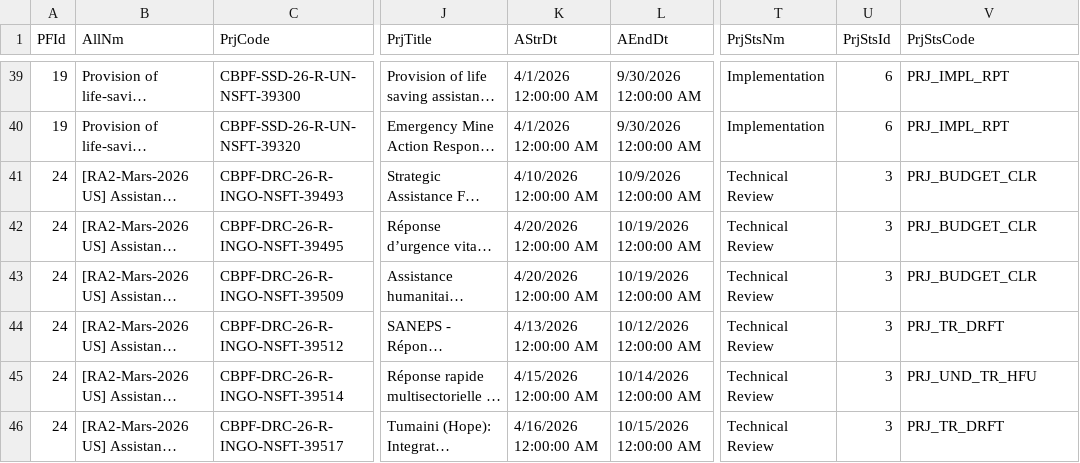
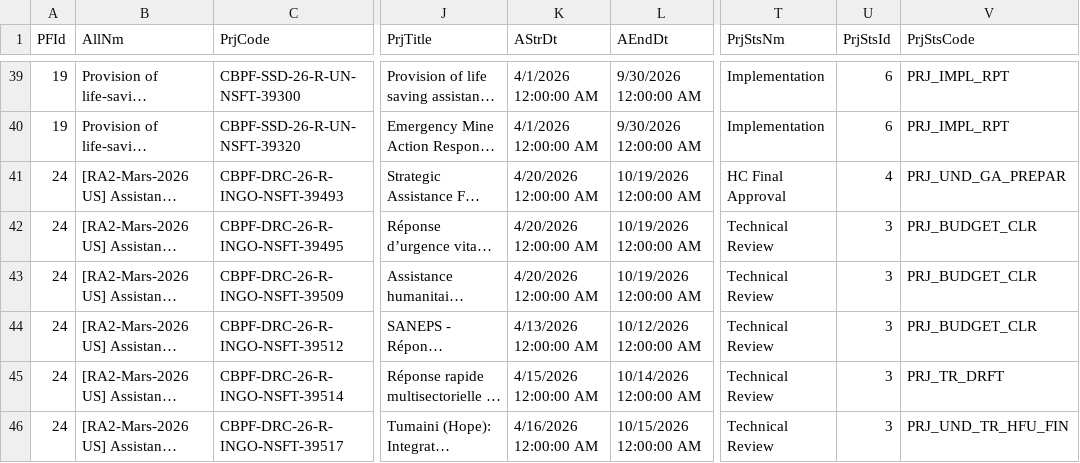
Before and after one commit to CBPFGMS/cbpfgms-data, a CSV file: utils/FT_allocations_overview_static/data/ProjectSummaryV2_2026.csv, drawn as a sheet; only a part is shown, gaps mark what is left out; long unchanged cells end in …; the diff covers the shown part only; the diff names each change by its address in the sheet, - before the commit and + after, or states it on an @@ line.

```diff
--- a/utils/FT_allocations_overview_static/data/ProjectSummaryV2_2026.csv
+++ b/utils/FT_allocations_overview_static/data/ProjectSummaryV2_2026.csv
-K41 (AStrDt): 4/10/2026 12:00:00 AM
+K41 (AStrDt): 4/20/2026 12:00:00 AM
-L41 (AEndDt): 10/9/2026 12:00:00 AM
+L41 (AEndDt): 10/19/2026 12:00:00 AM
-T41 (PrjStsNm): Technical Review
+T41 (PrjStsNm): HC Final Approval
-U41 (PrjStsId): 3
+U41 (PrjStsId): 4
-V41 (PrjStsCode): PRJ_BUDGET_CLR
+V41 (PrjStsCode): PRJ_UND_GA_PREPAR
-V44 (PrjStsCode): PRJ_TR_DRFT
+V44 (PrjStsCode): PRJ_BUDGET_CLR
-V45 (PrjStsCode): PRJ_UND_TR_HFU
+V45 (PrjStsCode): PRJ_TR_DRFT
-V46 (PrjStsCode): PRJ_TR_DRFT
+V46 (PrjStsCode): PRJ_UND_TR_HFU_FIN
```
Also changed, not shown: 80 edited cells elsewhere in this file, 2 other files.
